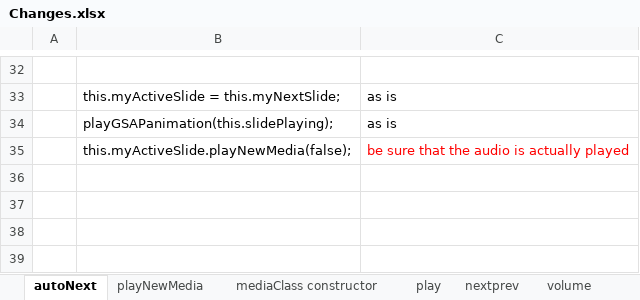
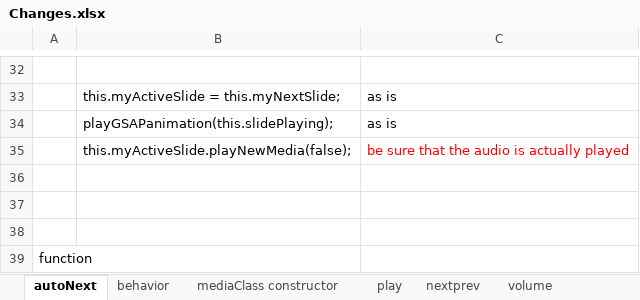
Before and after one commit to Spydee/Chevere, an Excel workbook: Changes.xlsx, sheet autoNext, drawn as a sheet; only a part is shown, gaps mark what is left out; values as stored, in another font and other column widths than the file's, no borders; the diff names each change by its address in the sheet, - before the commit and + after, or states it on an @@ line.

```diff
--- a/Changes.xlsx (sheet autoNext)
+++ b/Changes.xlsx (sheet autoNext)
-sheet tab: playNewMedia
+sheet tab: behavior
+row 36: (empty)
+row 37: (empty)
+row 38: (empty)
+row 39: function
```
Also changed, not shown: sheet behavior, 3 other files.
